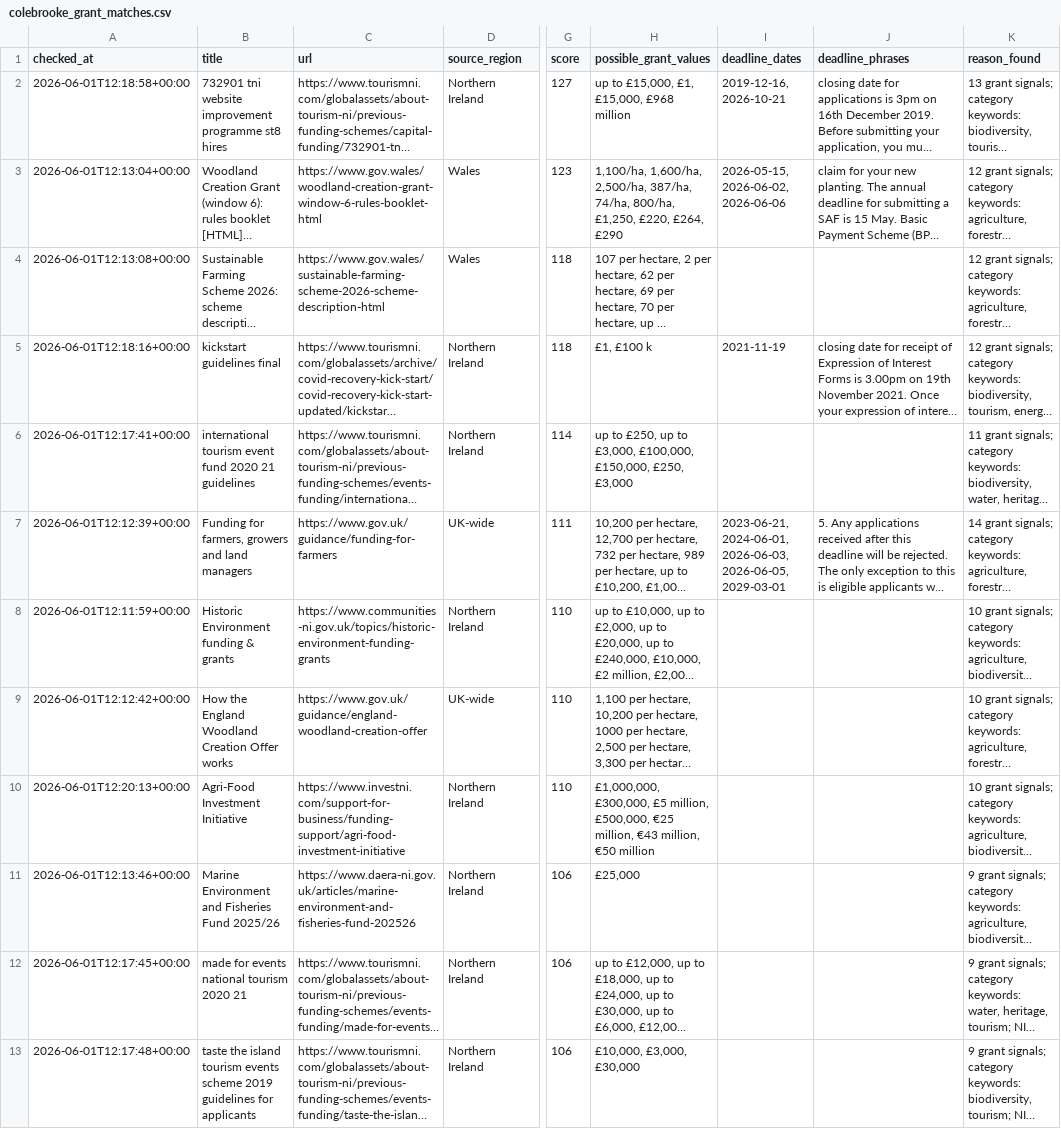
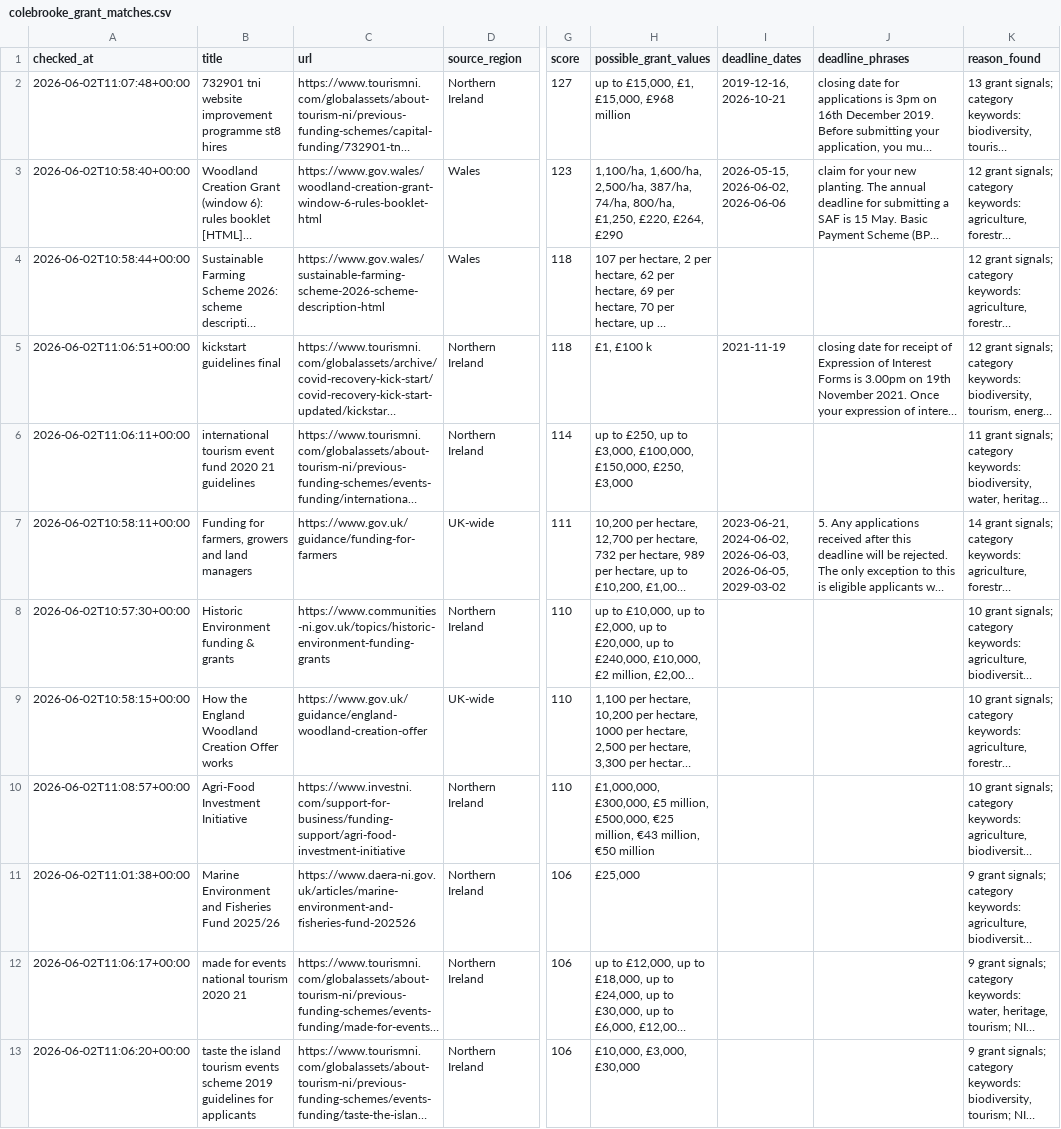
Before and after one commit to TaharusBrooke/BrockGrantFinder, a CSV file: colebrooke_grant_matches.csv, drawn as a sheet; only a part is shown, gaps mark what is left out; long unchanged cells end in …; the diff covers the shown part only; the diff names each change by its address in the sheet, - before the commit and + after, or states it on an @@ line.

```diff
--- a/colebrooke_grant_matches.csv
+++ b/colebrooke_grant_matches.csv
-A2 (checked_at): 2026-06-01T12:18:58+00:00
+A2 (checked_at): 2026-06-02T11:07:48+00:00
-A3 (checked_at): 2026-06-01T12:13:04+00:00
+A3 (checked_at): 2026-06-02T10:58:40+00:00
-A4 (checked_at): 2026-06-01T12:13:08+00:00
+A4 (checked_at): 2026-06-02T10:58:44+00:00
-A5 (checked_at): 2026-06-01T12:18:16+00:00
+A5 (checked_at): 2026-06-02T11:06:51+00:00
-A6 (checked_at): 2026-06-01T12:17:41+00:00
+A6 (checked_at): 2026-06-02T11:06:11+00:00
-A7 (checked_at): 2026-06-01T12:12:39+00:00
+A7 (checked_at): 2026-06-02T10:58:11+00:00
-I7 (deadline_dates): 2023-06-21, 2024-06-01, 2026-06-03, 2026-06-05, 2029-03-01
+I7 (deadline_dates): 2023-06-21, 2024-06-02, 2026-06-03, 2026-06-05, 2029-03-02
-A8 (checked_at): 2026-06-01T12:11:59+00:00
+A8 (checked_at): 2026-06-02T10:57:30+00:00
-A9 (checked_at): 2026-06-01T12:12:42+00:00
+A9 (checked_at): 2026-06-02T10:58:15+00:00
-A10 (checked_at): 2026-06-01T12:20:13+00:00
+A10 (checked_at): 2026-06-02T11:08:57+00:00
-A11 (checked_at): 2026-06-01T12:13:46+00:00
+A11 (checked_at): 2026-06-02T11:01:38+00:00
-A12 (checked_at): 2026-06-01T12:17:45+00:00
+A12 (checked_at): 2026-06-02T11:06:17+00:00
-A13 (checked_at): 2026-06-01T12:17:48+00:00
+A13 (checked_at): 2026-06-02T11:06:20+00:00
```
Also changed, not shown: 11 edited cells elsewhere in this file, grant_review_pages.csv.
